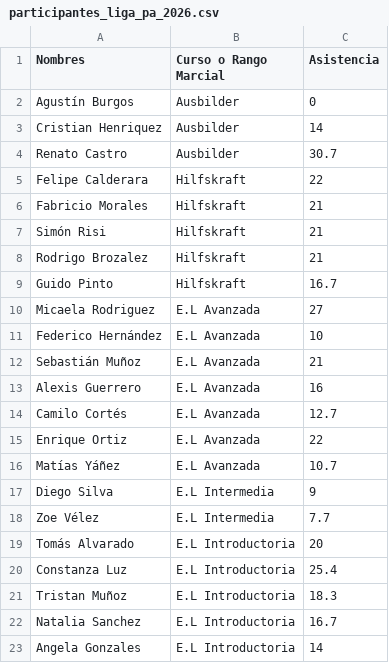
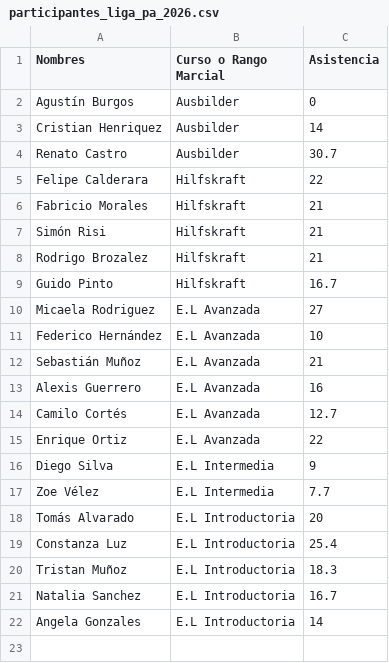
Before and after one commit to mapacheag/liga_praelium_australis_2026, a CSV file: src/participantes_liga_pa_2026.csv, drawn as a sheet; the diff names each change by its address in the sheet, - before the commit and + after, or states it on an @@ line.

```diff
--- a/src/participantes_liga_pa_2026.csv
+++ b/src/participantes_liga_pa_2026.csv
-row 16: Matías Yáñez | E.L Avanzada | 10.7
```
Also changed, not shown: 4 other files.
